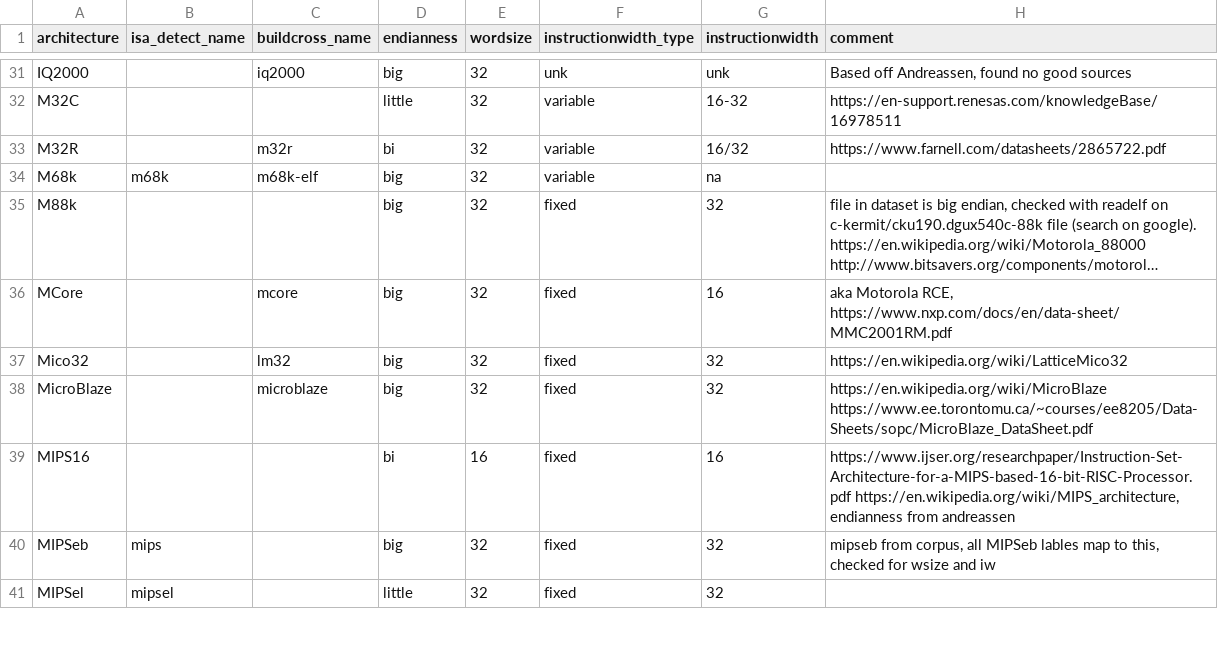
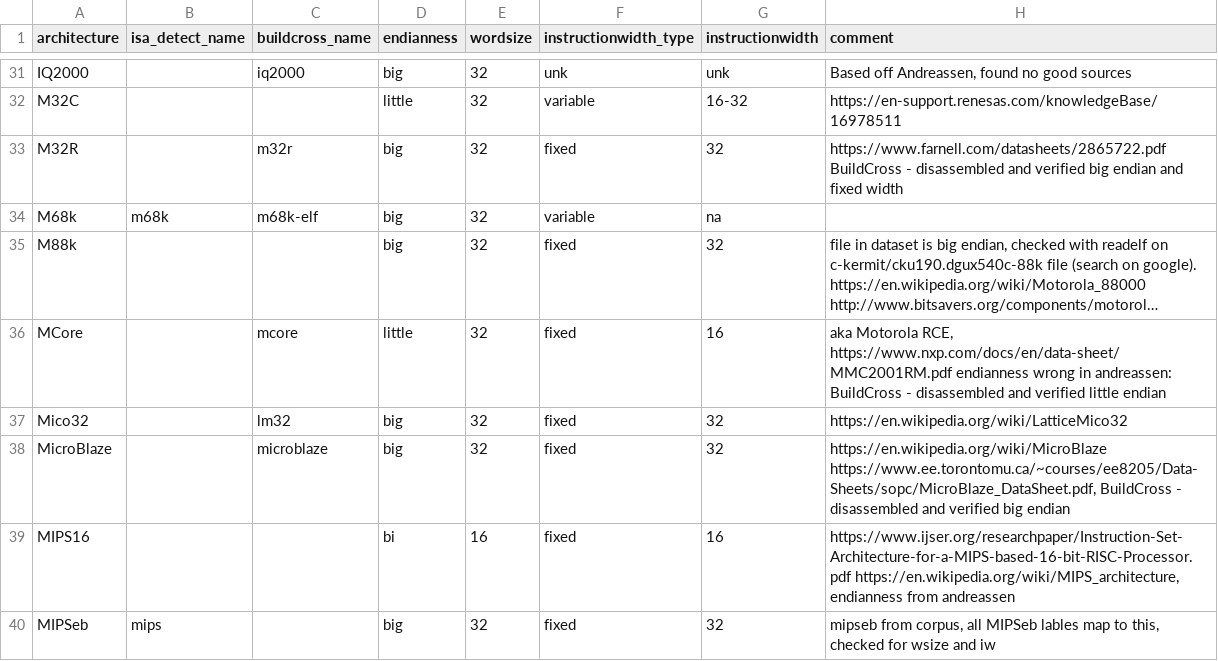
Before and after one commit to mikkelsvartveit/thesis, a CSV file: masterproject/code/dataset/cpu_rec-features.csv, drawn as a sheet; only a part is shown, gaps mark what is left out; the shorter side is filled out with more unchanged rows; long unchanged cells end in …; the diff covers the shown part only; the diff names each change by its address in the sheet, - before the commit and + after, or states it on an @@ line.

Commit message:
updates endianness in cpu-rec based off of disassembly from buildcross

```diff
--- a/masterproject/code/dataset/cpu_rec-features.csv
+++ b/masterproject/code/dataset/cpu_rec-features.csv
-D33 (endianness): bi
+D33 (endianness): big
-F33 (instructionwidth_type): variable
+F33 (instructionwidth_type): fixed
-G33 (instructionwidth): 16/32
+G33 (instructionwidth): 32
-H33 (comment): https://www.farnell.com/datasheets/2865722.pdf
+H33 (comment): https://www.farnell.com/datasheets/2865722.pdf BuildCross - disassembled and verified big endian and fixed width
-D36 (endianness): big
+D36 (endianness): little
-H36 (comment): …RCE, https://www.nxp.com/docs/en/data-sheet/MMC2001RM.pdf
+H36 (comment): …RCE, https://www.nxp.com/docs/en/data-sheet/MMC2001RM.pdf endianness wrong in andreassen: BuildCross - disassembled and verified little endian
-H38 (comment): https://en.wikipedia.org/wiki/MicroBlaze https://www.ee.torontomu.ca/~courses/ee8205/Data-Sheets/sopc/MicroBlaze_DataSheet.pdf
+H38 (comment): https://en.wikipedia.org/wiki/MicroBlaze https://www.ee.torontomu.ca/~courses/ee8205/Data-Sheets/sopc/MicroBlaze_DataSheet.pdf, BuildCross - disassembled and verified big endian
```
Also changed, not shown: 22 edited cells elsewhere in this file, 1 other file.
